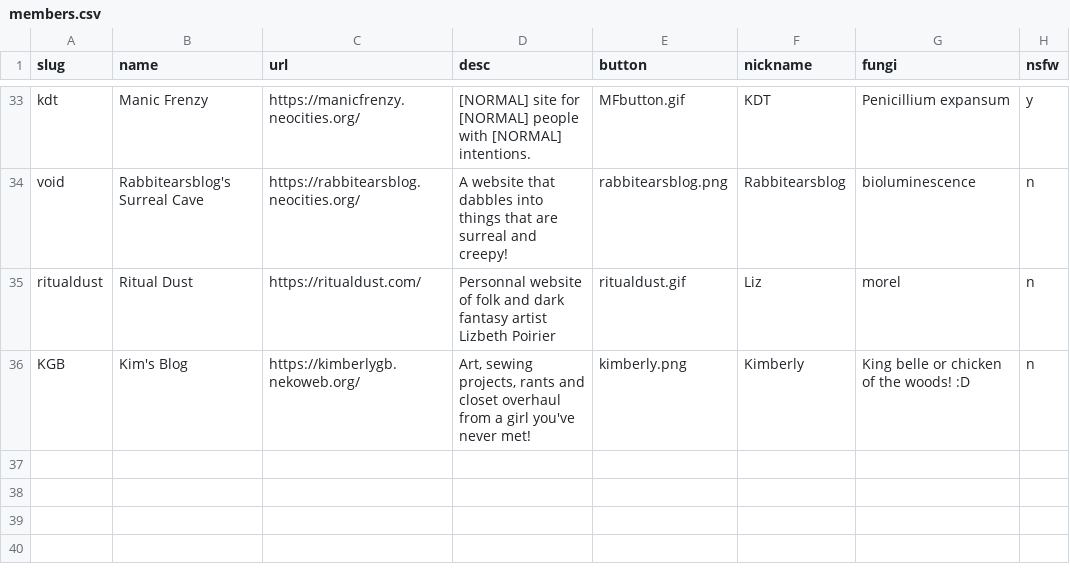
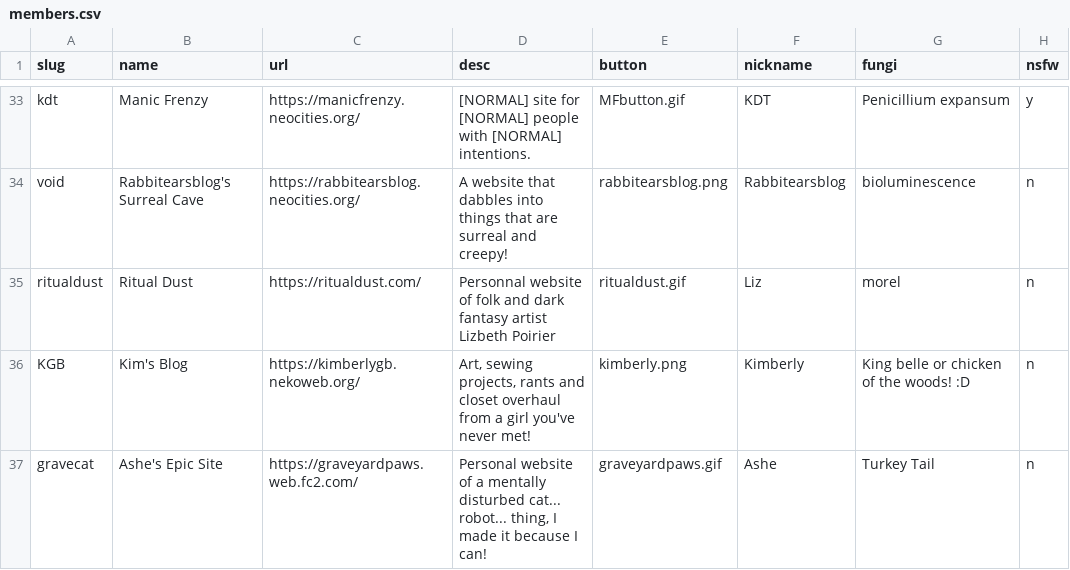
Before and after one commit to RodFireProductions/void.shrooms, a CSV file: _data/members.csv, drawn as a sheet; only a part is shown, gaps mark what is left out.

Commit message:
Adding Ashe

```diff
--- a/_data/members.csv
+++ b/_data/members.csv
@@ -36 +36,2 @@ ritualdust,Ritual Dust,https://ritualdust.com/,Personnal website of folk and dar
 KGB,Kim's Blog,https://kimberlygb.nekoweb.org/,"Art, sewing projects, rants and closet overhaul from a girl you've never met!",kimberly.png,Kimberly,King belle or chicken of the woods! :D,n
+gravecat,Ashe's Epic Site,https://graveyardpaws.web.fc2.com/,"Personal website of a mentally disturbed cat... robot... thing, I made it because I can!",graveyardpaws.gif,Ashe,Turkey Tail,n
```
Also changed, not shown: 1 other file.
